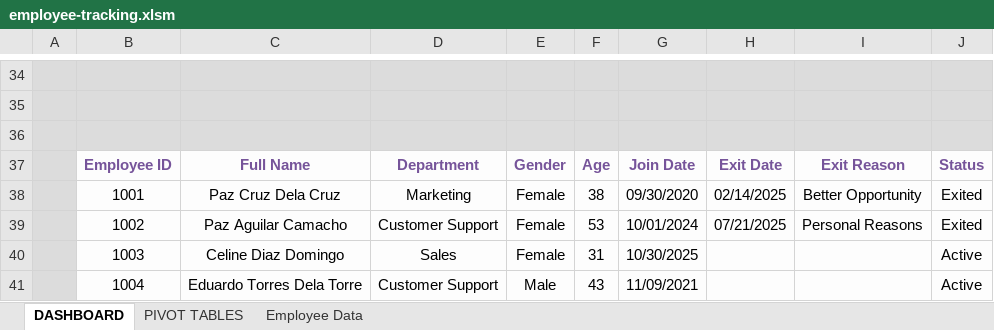
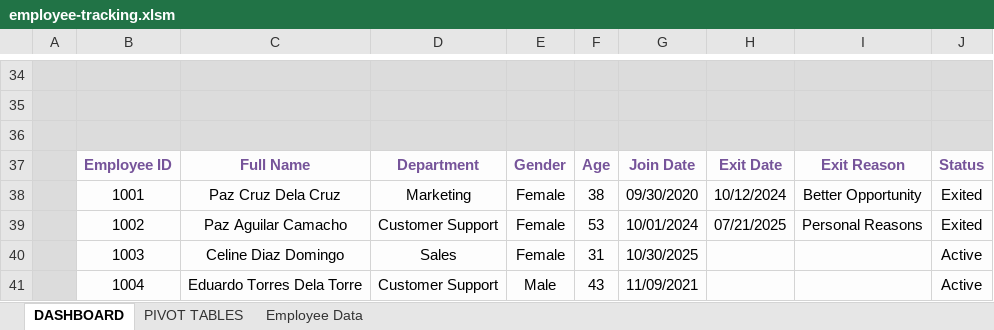
Before and after one commit to jmateovill/employee-turnover-analysis, an Excel workbook: excel/employee-tracking.xlsm, sheet DASHBOARD, drawn as a sheet; only a part is shown, gaps mark what is left out; values as stored, in another font and other column widths than the file's, no borders; charts and pictures and conditional formats not drawn; the diff names each change by its address in the sheet, - before the commit and + after, or states it on an @@ line.

```diff
--- a/excel/employee-tracking.xlsm (sheet DASHBOARD)
+++ b/excel/employee-tracking.xlsm (sheet DASHBOARD)
-H38: 02/14/2025
+H38: 10/12/2024
```
Also changed, not shown: sheet Employee Data, sheet PIVOT TABLES, charts or pictures.
